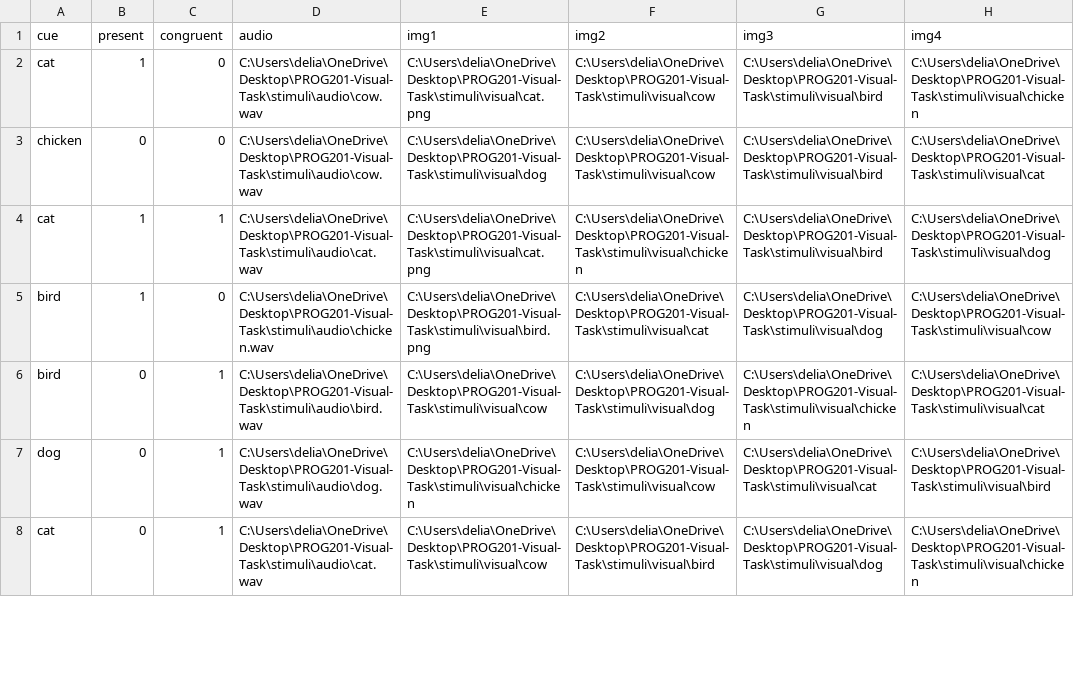
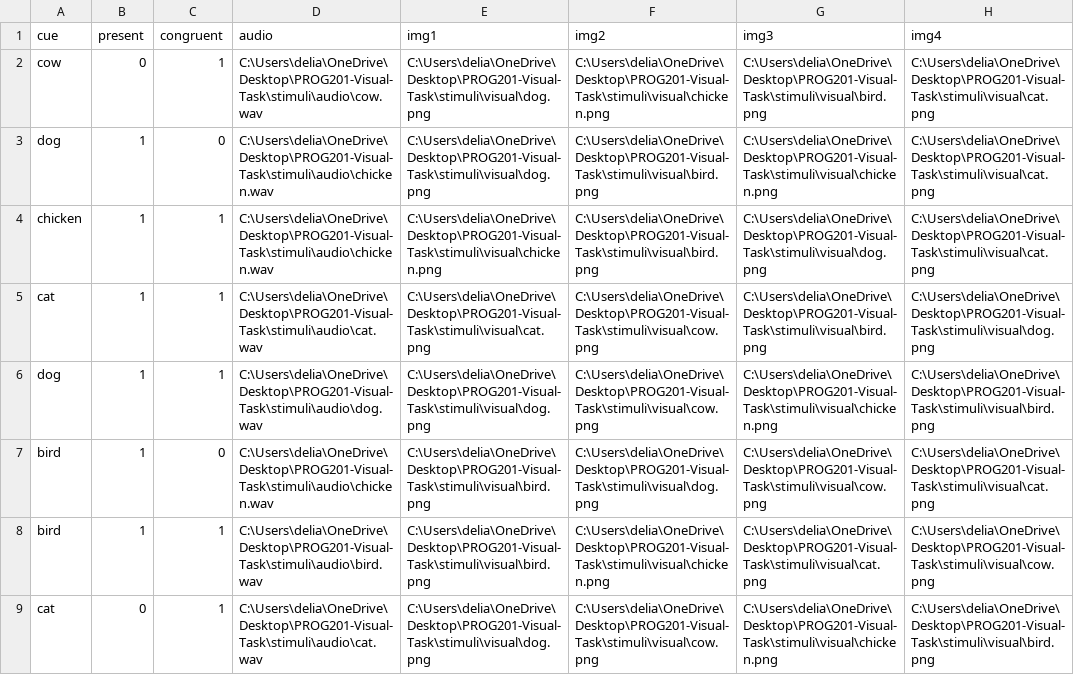
Before and after one commit to dbechar/Audio-visual-search-task, a CSV file: triallists/triallist_06.csv, drawn as a sheet; only a part is shown; the diff covers the shown part only.

```diff
--- a/triallists/triallist_06.csv
+++ b/triallists/triallist_06.csv
@@ -1,8 +1,9 @@
 cue,present,congruent,audio,img1,img2,img3,img4
-cat,1,0,C:\Users\delia\OneDrive\Desktop\PROG201-Visual-Task\stimuli\audio\cow.wav,C:\Users\delia\OneDrive\Desktop\PROG201-Visual-Task\stimuli\visual\cat.png,C:\Users\delia\OneDrive\Desktop\PROG201-Visual-Task\stimuli\visual\cow,C:\Users\delia\OneDrive\Desktop\PROG201-Visual-Task\stimuli\visual\bird,C:\Users\delia\OneDrive\Desktop\PROG201-Visual-Task\stimuli\visual\chicken
-chicken,0,0,C:\Users\delia\OneDrive\Desktop\PROG201-Visual-Task\stimuli\audio\cow.wav,C:\Users\delia\OneDrive\Desktop\PROG201-Visual-Task\stimuli\visual\dog,C:\Users\delia\OneDrive\Desktop\PROG201-Visual-Task\stimuli\visual\cow,C:\Users\delia\OneDrive\Desktop\PROG201-Visual-Task\stimuli\visual\bird,C:\Users\delia\OneDrive\Desktop\PROG201-Visual-Task\stimuli\visual\cat
-cat,1,1,C:\Users\delia\OneDrive\Desktop\PROG201-Visual-Task\stimuli\audio\cat.wav,C:\Users\delia\OneDrive\Desktop\PROG201-Visual-Task\stimuli\visual\cat.png,C:\Users\delia\OneDrive\Desktop\PROG201-Visual-Task\stimuli\visual\chicken,C:\Users\delia\OneDrive\Desktop\PROG201-Visual-Task\stimuli\visual\bird,C:\Users\delia\OneDrive\Desktop\PROG201-Visual-Task\stimuli\visual\dog
-bird,1,0,C:\Users\delia\OneDrive\Desktop\PROG201-Visual-Task\stimuli\audio\chicken.wav,C:\Users\delia\OneDrive\Desktop\PROG201-Visual-Task\stimuli\visual\bird.png,C:\Users\delia\OneDrive\Desktop\PROG201-Visual-Task\stimuli\visual\cat,C:\Users\delia\OneDrive\Desktop\PROG201-Visual-Task\stimuli\visual\dog,C:\Users\delia\OneDrive\Desktop\PROG201-Visual-Task\stimuli\visual\cow
-bird,0,1,C:\Users\delia\OneDrive\Desktop\PROG201-Visual-Task\stimuli\audio\bird.wav,C:\Users\delia\OneDrive\Desktop\PROG201-Visual-Task\stimuli\visual\cow,C:\Users\delia\OneDrive\Desktop\PROG201-Visual-Task\stimuli\visual\dog,C:\Users\delia\OneDrive\Desktop\PROG201-Visual-Task\stimuli\visual\chicken,C:\Users\delia\OneDrive\Desktop\PROG201-Visual-Task\stimuli\visual\cat
-dog,0,1,C:\Users\delia\OneDrive\Desktop\PROG201-Visual-Task\stimuli\audio\dog.wav,C:\Users\delia\OneDrive\Desktop\PROG201-Visual-Task\stimuli\visual\chicken,C:\Users\delia\OneDrive\Desktop\PROG201-Visual-Task\stimuli\visual\cow,C:\Users\delia\OneDrive\Desktop\PROG201-Visual-Task\stimuli\visual\cat,C:\Users\delia\OneDrive\Desktop\PROG201-Visual-Task\stimuli\visual\bird
-cat,0,1,C:\Users\delia\OneDrive\Desktop\PROG201-Visual-Task\stimuli\audio\cat.wav,C:\Users\delia\OneDrive\Desktop\PROG201-Visual-Task\stimuli\visual\cow,C:\Users\delia\OneDrive\Desktop\PROG201-Visual-Task\stimuli\visual\bird,C:\Users\delia\OneDrive\Desktop\PROG201-Visual-Task\stimuli\visual\dog,C:\Users\delia\OneDrive\Desktop\PROG201-Visual-Task\stimuli\visual\chicken
+cow,0,1,C:\Users\delia\OneDrive\Desktop\PROG201-Visual-Task\stimuli\audio\cow.wav,C:\Users\delia\OneDrive\Desktop\PROG201-Visual-Task\stimuli\visual\dog.png,C:\Users\delia\OneDrive\Desktop\PROG201-Visual-Task\stimuli\visual\chicken.png,C:\Users\delia\OneDrive\Desktop\PROG201-Visual-Task\stimuli\visual\bird.png,C:\Users\delia\OneDrive\Desktop\PROG201-Visual-Task\stimuli\visual\cat.png
+dog,1,0,C:\Users\delia\OneDrive\Desktop\PROG201-Visual-Task\stimuli\audio\chicken.wav,C:\Users\delia\OneDrive\Desktop\PROG201-Visual-Task\stimuli\visual\dog.png,C:\Users\delia\OneDrive\Desktop\PROG201-Visual-Task\stimuli\visual\bird.png,C:\Users\delia\OneDrive\Desktop\PROG201-Visual-Task\stimuli\visual\chicken.png,C:\Users\delia\OneDrive\Desktop\PROG201-Visual-Task\stimuli\visual\cat.png
+chicken,1,1,C:\Users\delia\OneDrive\Desktop\PROG201-Visual-Task\stimuli\audio\chicken.wav,C:\Users\delia\OneDrive\Desktop\PROG201-Visual-Task\stimuli\visual\chicken.png,C:\Users\delia\OneDrive\Desktop\PROG201-Visual-Task\stimuli\visual\bird.png,C:\Users\delia\OneDrive\Desktop\PROG201-Visual-Task\stimuli\visual\dog.png,C:\Users\delia\OneDrive\Desktop\PROG201-Visual-Task\stimuli\visual\cat.png
+cat,1,1,C:\Users\delia\OneDrive\Desktop\PROG201-Visual-Task\stimuli\audio\cat.wav,C:\Users\delia\OneDrive\Desktop\PROG201-Visual-Task\stimuli\visual\cat.png,C:\Users\delia\OneDrive\Desktop\PROG201-Visual-Task\stimuli\visual\cow.png,C:\Users\delia\OneDrive\Desktop\PROG201-Visual-Task\stimuli\visual\bird.png,C:\Users\delia\OneDrive\Desktop\PROG201-Visual-Task\stimuli\visual\dog.png
+dog,1,1,C:\Users\delia\OneDrive\Desktop\PROG201-Visual-Task\stimuli\audio\dog.wav,C:\Users\delia\OneDrive\Desktop\PROG201-Visual-Task\stimuli\visual\dog.png,C:\Users\delia\OneDrive\Desktop\PROG201-Visual-Task\stimuli\visual\cow.png,C:\Users\delia\OneDrive\Desktop\PROG201-Visual-Task\stimuli\visual\chicken.png,C:\Users\delia\OneDrive\Desktop\PROG201-Visual-Task\stimuli\visual\bird.png
+bird,1,0,C:\Users\delia\OneDrive\Desktop\PROG201-Visual-Task\stimuli\audio\chicken.wav,C:\Users\delia\OneDrive\Desktop\PROG201-Visual-Task\stimuli\visual\bird.png,C:\Users\delia\OneDrive\Desktop\PROG201-Visual-Task\stimuli\visual\dog.png,C:\Users\delia\OneDrive\Desktop\PROG201-Visual-Task\stimuli\visual\cow.png,C:\Users\delia\OneDrive\Desktop\PROG201-Visual-Task\stimuli\visual\cat.png
+bird,1,1,C:\Users\delia\OneDrive\Desktop\PROG201-Visual-Task\stimuli\audio\bird.wav,C:\Users\delia\OneDrive\Desktop\PROG201-Visual-Task\stimuli\visual\bird.png,C:\Users\delia\OneDrive\Desktop\PROG201-Visual-Task\stimuli\visual\chicken.png,C:\Users\delia\OneDrive\Desktop\PROG201-Visual-Task\stimuli\visual\cat.png,C:\Users\delia\OneDrive\Desktop\PROG201-Visual-Task\stimuli\visual\cow.png
+cat,0,1,C:\Users\delia\OneDrive\Desktop\PROG201-Visual-Task\stimuli\audio\cat.wav,C:\Users\delia\OneDrive\Desktop\PROG201-Visual-Task\stimuli\visual\dog.png,C:\Users\delia\OneDrive\Desktop\PROG201-Visual-Task\stimuli\visual\cow.png,C:\Users\delia\OneDrive\Desktop\PROG201-Visual-Task\stimuli\visual\chicken.png,C:\Users\delia\OneDrive\Desktop\PROG201-Visual-Task\stimuli\visual\bird.png
```
Also changed, not shown: 1 removed row and 12 edited cells elsewhere in this file, triallists/triallist_01.csv, triallists/triallist_02.csv, 8 other files.
